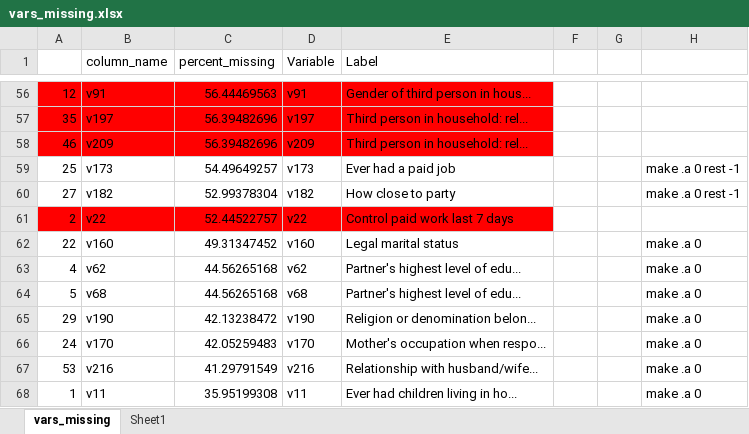
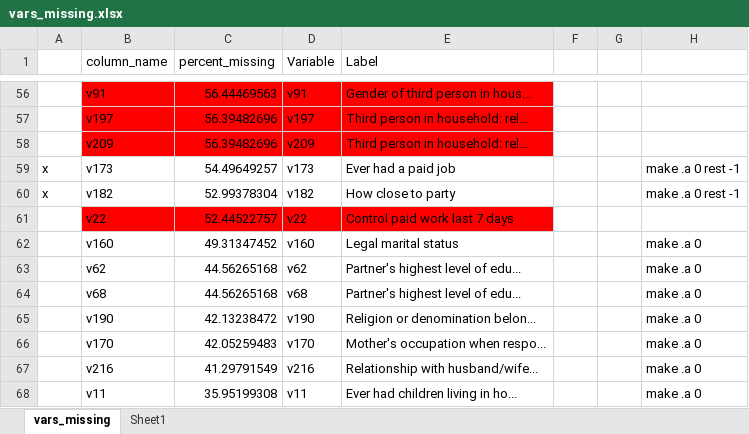
Before and after one commit to sabrina-tan/stat441-W20-project, an Excel workbook: 03-data-creation/vars_missing.xlsx, sheet vars_missing, drawn as a sheet; only a part is shown, gaps mark what is left out; values as stored, in another font and other column widths than the file's, no borders; the diff covers the shown part only; the diff names each change by its address in the sheet, - before the commit and + after, or states it on an @@ line.

```diff
--- a/03-data-creation/vars_missing.xlsx (sheet vars_missing)
+++ b/03-data-creation/vars_missing.xlsx (sheet vars_missing)
-A56:A58 fill: #FF0000
+A56:A58 fill: none
-A56: 12
+A56: (empty)
-A57: 35
+A57: (empty)
-A58: 46
+A58: (empty)
-A59: 25
+A59: x
-A60: 27
+A60: x
-A61: 2
+A61: (empty)
-A61 fill: #FF0000
+A61 fill: none
-A62: 22
+A62: (empty)
-A63: 4
+A63: (empty)
-A64: 5
+A64: (empty)
-A65: 29
+A65: (empty)
-A66: 24
+A66: (empty)
-A67: 53
+A67: (empty)
-A68: 1
+A68: (empty)
```
Also changed, not shown: 54 edited cells and cell formats elsewhere in this sheet, sheet Sheet1, 3 other files.
